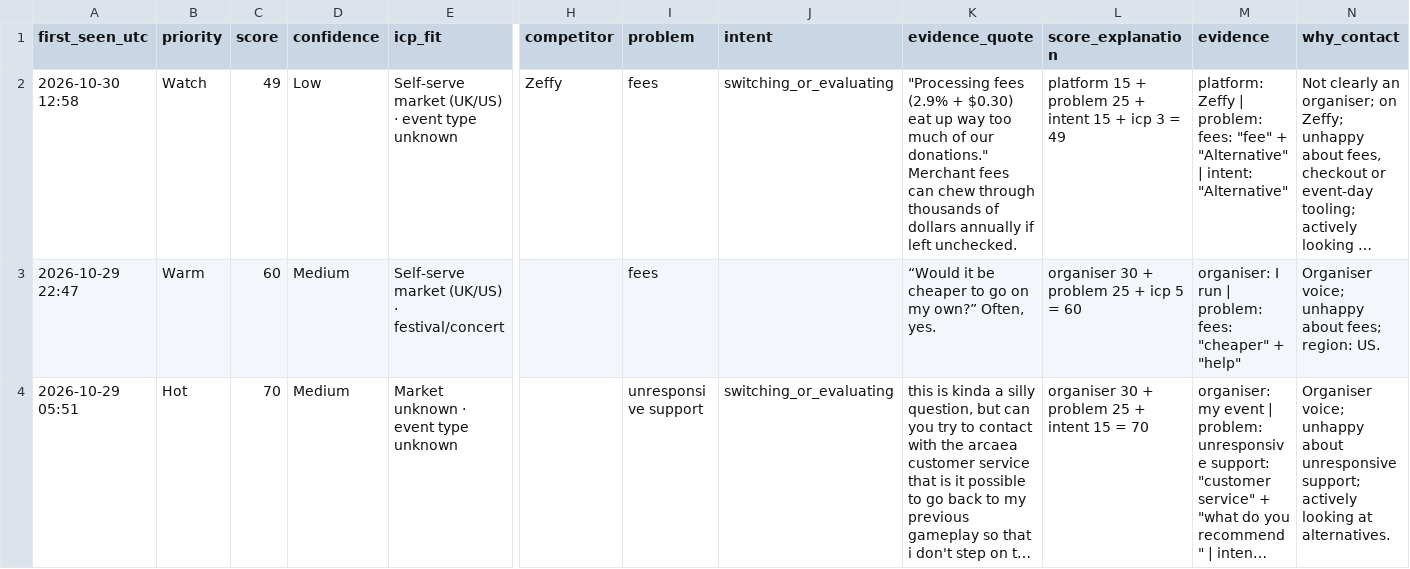
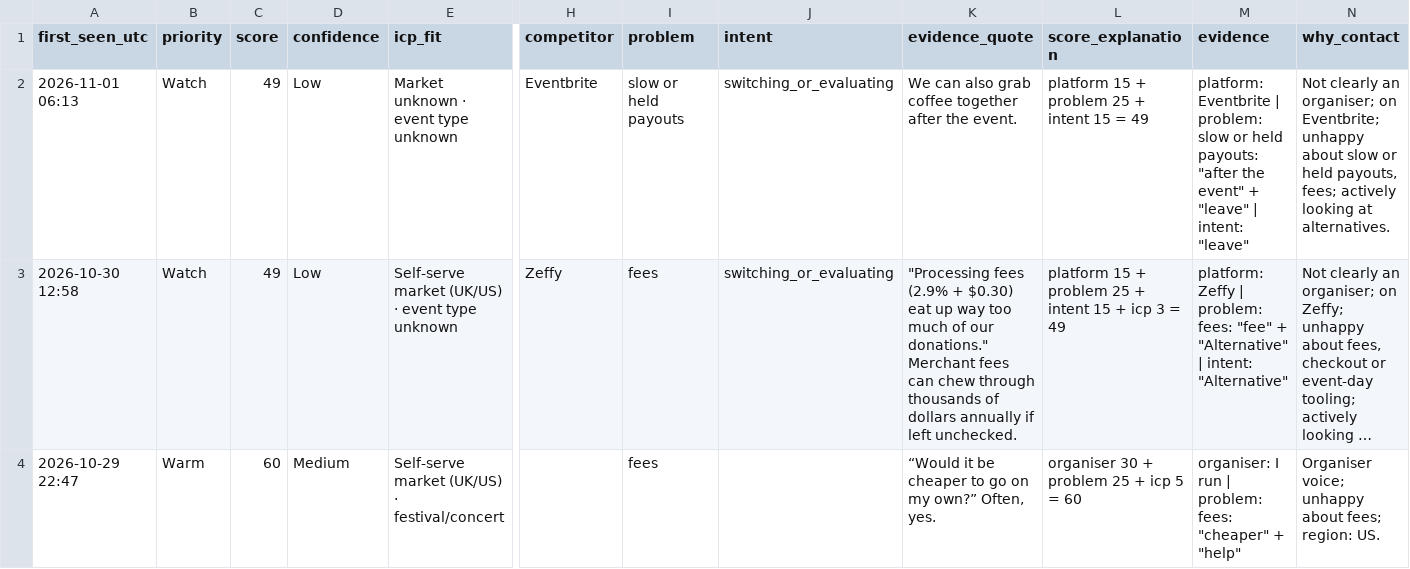
Before and after one commit to dannygrowthmarketing/ticmint-internet-listener, a CSV file: data/leads.csv, drawn as a sheet; only a part is shown, gaps mark what is left out; the shorter side is filled out with more unchanged rows; long unchanged cells end in …; rows hold the shown columns only; the diff names each change by its address in the sheet, - before the commit and + after, or states it on an @@ line.

```diff
--- a/data/leads.csv
+++ b/data/leads.csv
+row 2: 2026-11-01 06:13 | Watch | 49 | Low | Market unknown · event type unknown | Eventbrite | slow or held payouts | switching_or_evaluating | We can also grab coffee together after the event. | platform 15 + problem 25 + intent 15 = 49 | platform: Eventbrite | problem: slow or held payouts: "after the event" + "leave" | intent: "leave" | Not clearly an organiser; on Eventbrite; unhappy about slow or held payouts, fees; actively looking at alternatives.
```
Also changed, not shown: data/runs.csv, 2 other files.
